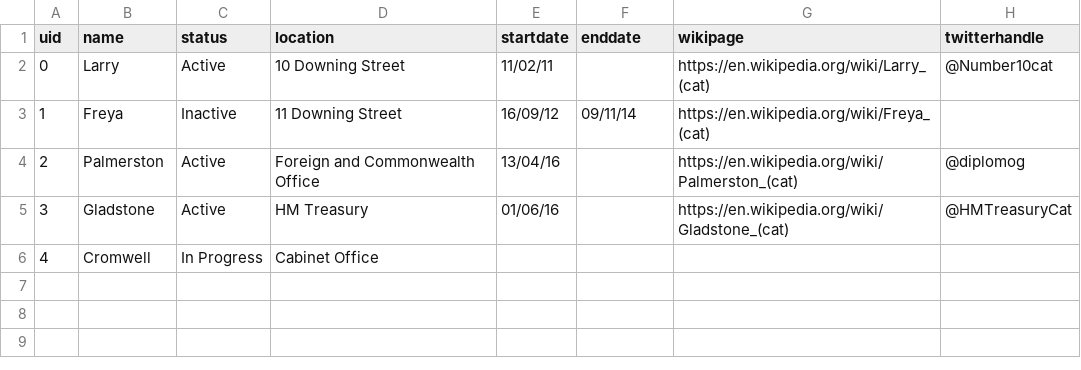
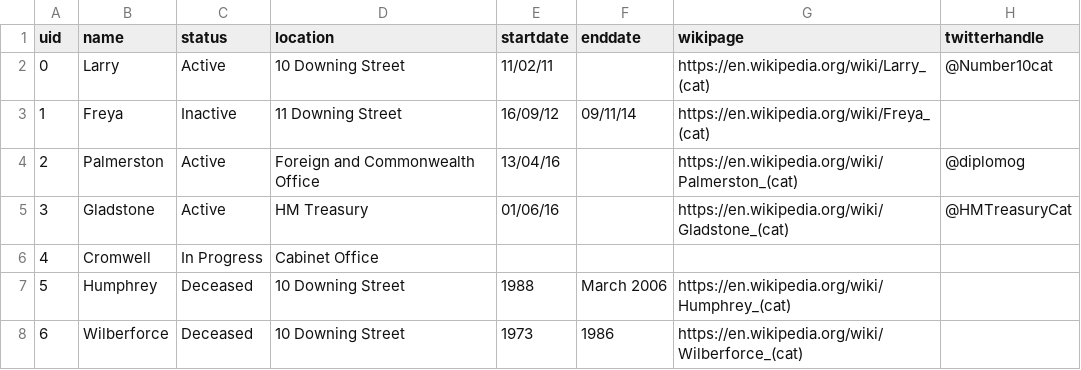
Before and after one commit to peterkwells/uk-government-cats, a CSV file: data/main-list.csv, drawn as a sheet; the diff names each change by its address in the sheet, - before the commit and + after, or states it on an @@ line.

Commit message:
list incomplete
this list is still incomplete

```diff
--- a/data/main-list.csv
+++ b/data/main-list.csv
+row 7: 5 | Humphrey | Deceased | 10 Downing Street | 1988 | March 2006 | https://en.wikipedia.org/wiki/Humphrey_(cat)
+row 8: 6 | Wilberforce | Deceased | 10 Downing Street | 1973 | 1986 | https://en.wikipedia.org/wiki/Wilberforce_(cat)
```
